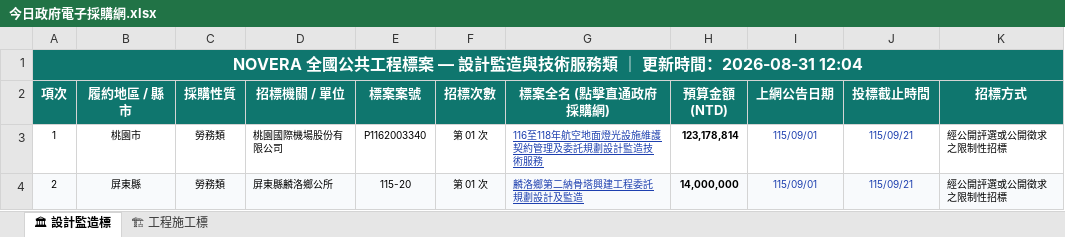
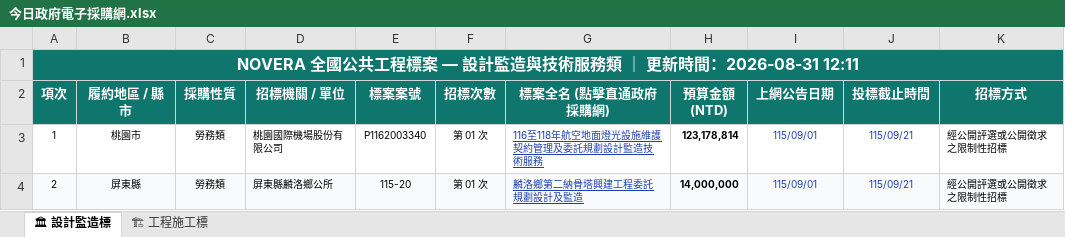
Before and after one commit to gardenai0222-a11y/NOVERA-20260830, an Excel workbook: 今日政府電子採購網.xlsx, sheet 🏛 設計監造標, drawn as a sheet; only a part is shown; values as stored, in another font and other column widths than the file's, no borders; the diff names each change by its address in the sheet, - before the commit and + after, or states it on an @@ line.

```diff
--- a/今日政府電子採購網.xlsx (sheet 🏛 設計監造標)
+++ b/今日政府電子採購網.xlsx (sheet 🏛 設計監造標)
-A1 (項次): …時間：2026-08-31 12:04
+A1 (項次): …時間：2026-08-31 12:11
```
Also changed, not shown: sheet 🏗 工程施工標, tenders_today.xlsx, 2 other files.
